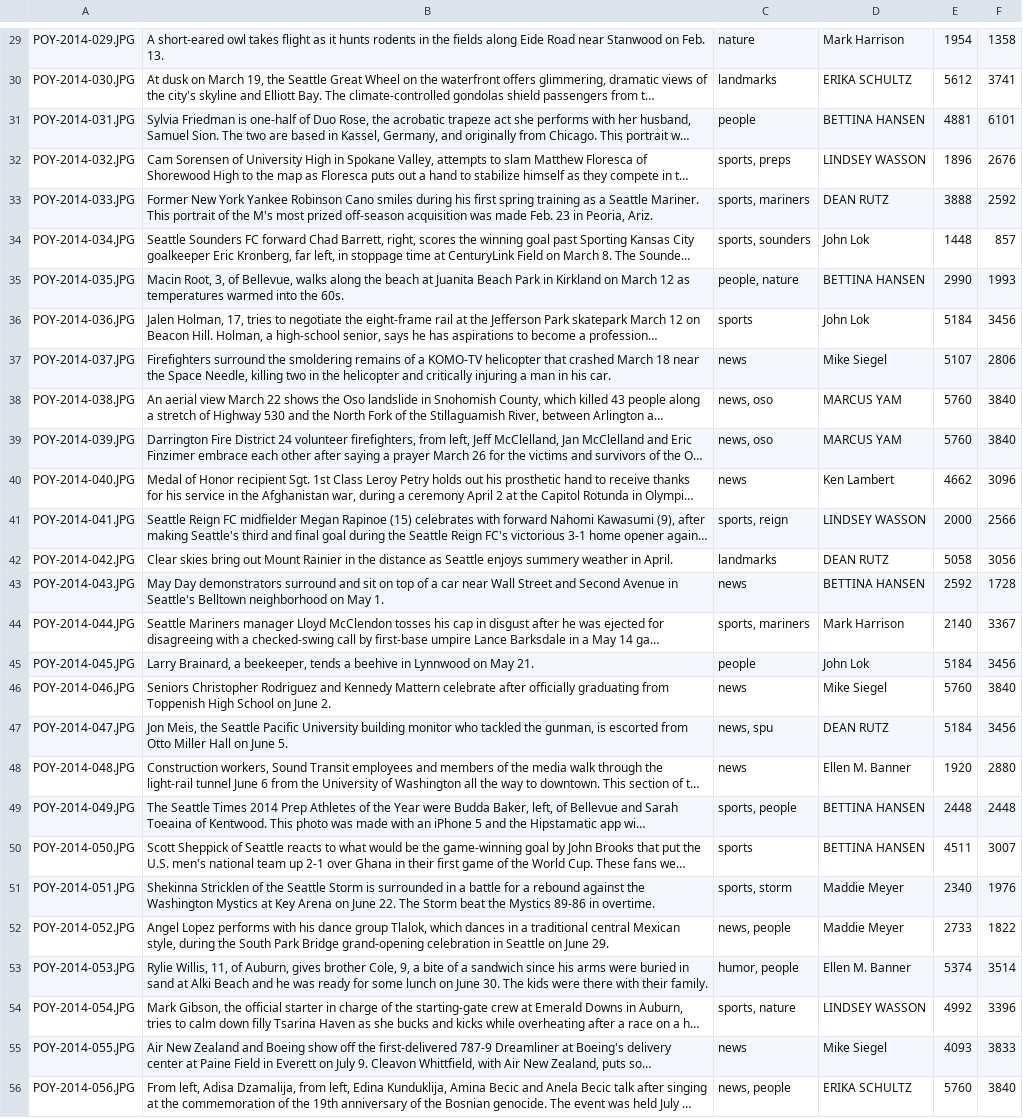
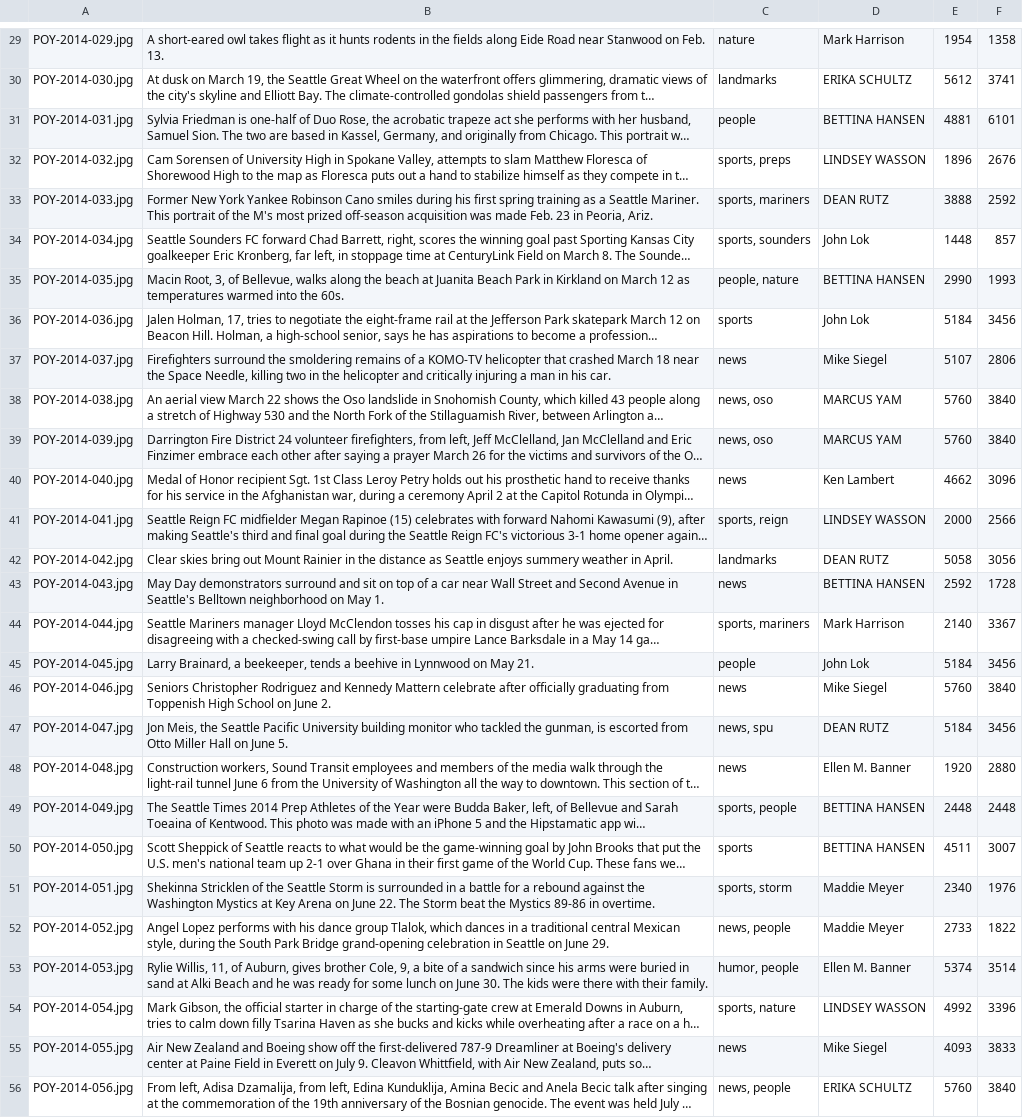
Before and after one commit to seattletimes/photo-of-the-year-2014, a TSV file: data/photos.tsv, drawn as a sheet; only a part is shown, gaps mark what is left out; long unchanged cells end in …; the diff covers the shown part only; the diff names each change by its address in the sheet, - before the commit and + after, or states it on an @@ line.

```diff
--- a/data/photos.tsv
+++ b/data/photos.tsv
-A29: POY-2014-029.JPG
+A29: POY-2014-029.jpg
-A30: POY-2014-030.JPG
+A30: POY-2014-030.jpg
-A31: POY-2014-031.JPG
+A31: POY-2014-031.jpg
-A32: POY-2014-032.JPG
+A32: POY-2014-032.jpg
-A33: POY-2014-033.JPG
+A33: POY-2014-033.jpg
-A34: POY-2014-034.JPG
+A34: POY-2014-034.jpg
-A35: POY-2014-035.JPG
+A35: POY-2014-035.jpg
-A36: POY-2014-036.JPG
+A36: POY-2014-036.jpg
-A37: POY-2014-037.JPG
+A37: POY-2014-037.jpg
-A38: POY-2014-038.JPG
+A38: POY-2014-038.jpg
-A39: POY-2014-039.JPG
+A39: POY-2014-039.jpg
-A40: POY-2014-040.JPG
+A40: POY-2014-040.jpg
-A41: POY-2014-041.JPG
+A41: POY-2014-041.jpg
-A42: POY-2014-042.JPG
+A42: POY-2014-042.jpg
-A43: POY-2014-043.JPG
+A43: POY-2014-043.jpg
-A44: POY-2014-044.JPG
+A44: POY-2014-044.jpg
-A45: POY-2014-045.JPG
+A45: POY-2014-045.jpg
-A46: POY-2014-046.JPG
+A46: POY-2014-046.jpg
-A47: POY-2014-047.JPG
+A47: POY-2014-047.jpg
-A48: POY-2014-048.JPG
+A48: POY-2014-048.jpg
-A49: POY-2014-049.JPG
+A49: POY-2014-049.jpg
-A50: POY-2014-050.JPG
+A50: POY-2014-050.jpg
-A51: POY-2014-051.JPG
+A51: POY-2014-051.jpg
-A52: POY-2014-052.JPG
+A52: POY-2014-052.jpg
-A53: POY-2014-053.JPG
+A53: POY-2014-053.jpg
-A54: POY-2014-054.JPG
+A54: POY-2014-054.jpg
-A55: POY-2014-055.JPG
+A55: POY-2014-055.jpg
-A56: POY-2014-056.JPG
+A56: POY-2014-056.jpg
```
Also changed, not shown: 70 edited cells elsewhere in this file.
